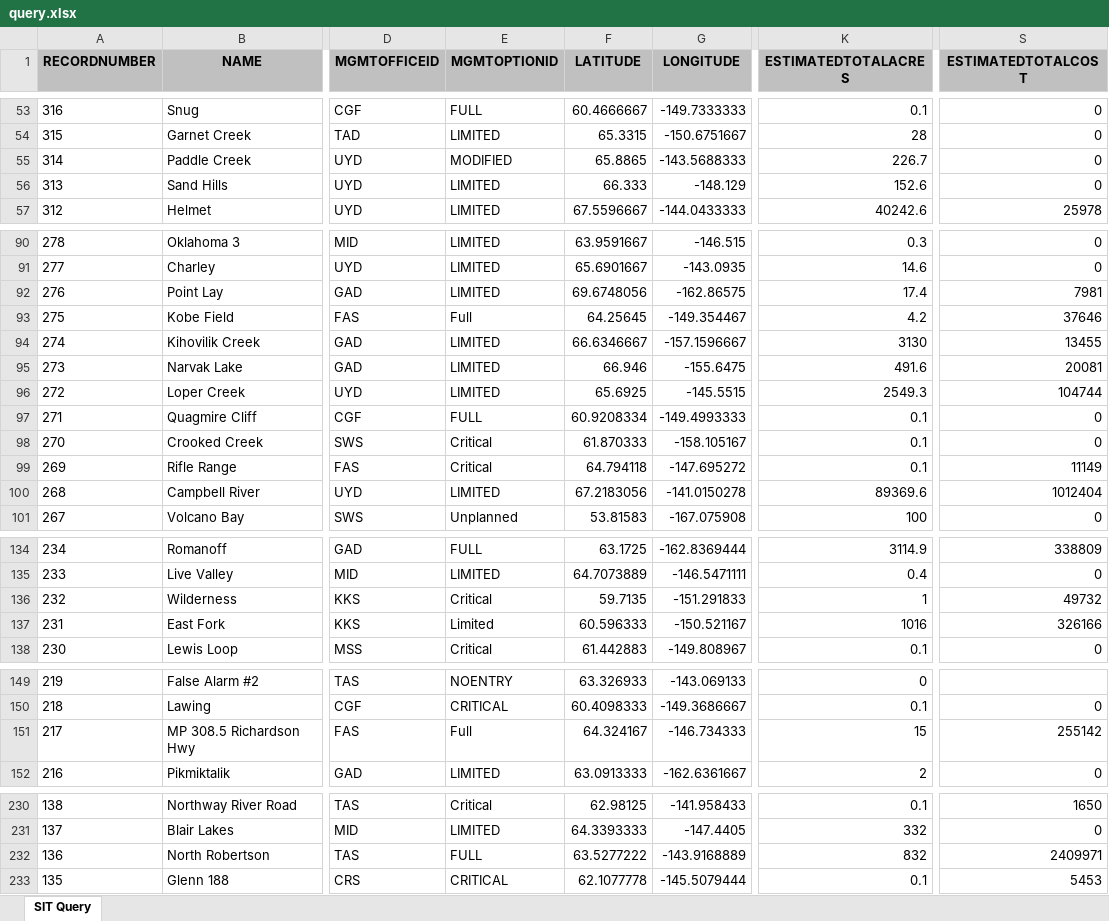
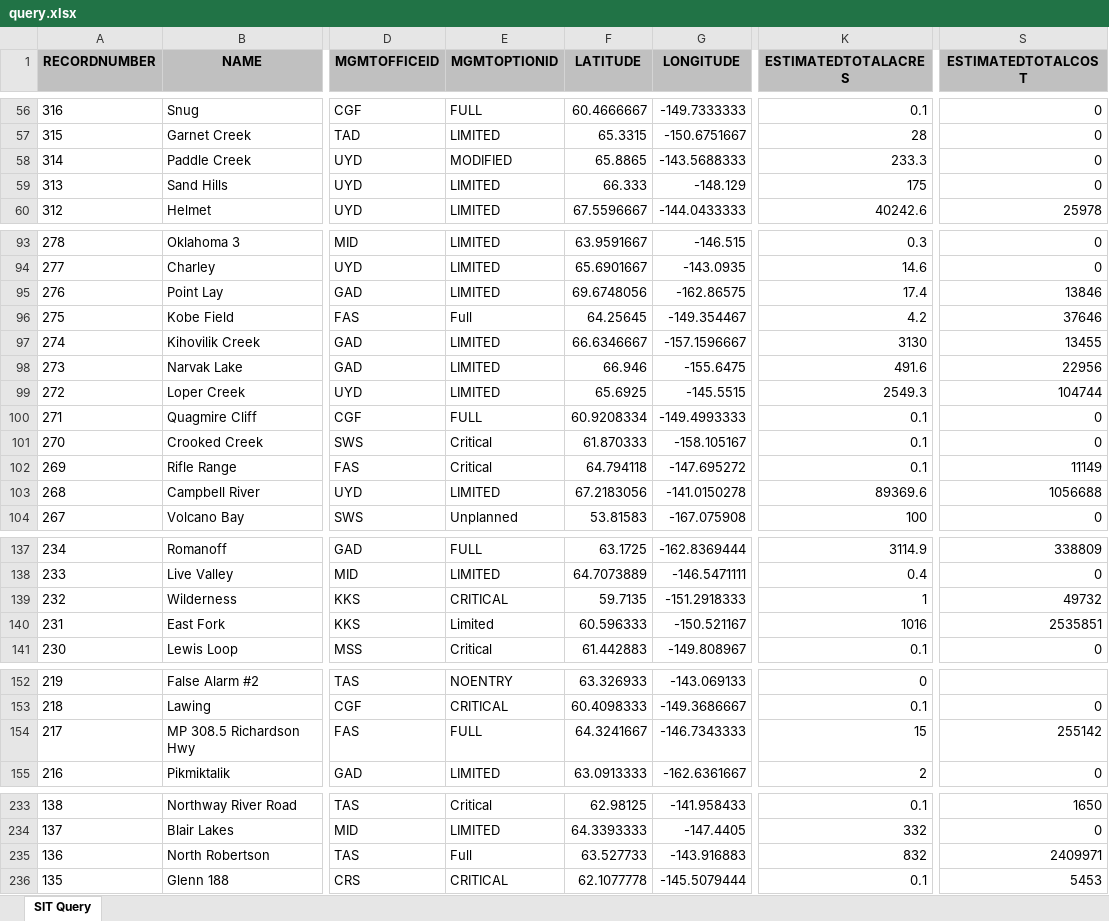
Before and after one commit to benmatheson/fire, an Excel workbook: query.xlsx, sheet SIT Query, drawn as a sheet; only a part is shown, gaps mark what is left out; values as stored, in another font and other column widths than the file's, no borders; addresses are those after the commit; the diff covers the shown part only; the diff names each change by its address in the sheet, - before the commit and + after, or states it on an @@ line.

```diff
--- a/query.xlsx (sheet SIT Query)
+++ b/query.xlsx (sheet SIT Query)
-K58 (ESTIMATEDTOTALACRES): 226.7
+K58 (ESTIMATEDTOTALACRES): 233.3
-K59 (ESTIMATEDTOTALACRES): 152.6
+K59 (ESTIMATEDTOTALACRES): 175
-S95 (ESTIMATEDTOTALCOST): 7981
+S95 (ESTIMATEDTOTALCOST): 13846
-S98 (ESTIMATEDTOTALCOST): 20081
+S98 (ESTIMATEDTOTALCOST): 22956
-S103 (ESTIMATEDTOTALCOST): 1012404
+S103 (ESTIMATEDTOTALCOST): 1056688
-E139 (MGMTOPTIONID): Critical
+E139 (MGMTOPTIONID): CRITICAL
-G139 (LONGITUDE): -151.291833
+G139 (LONGITUDE): -151.2918333
-S140 (ESTIMATEDTOTALCOST): 326166
+S140 (ESTIMATEDTOTALCOST): 2535851
-E154 (MGMTOPTIONID): Full
+E154 (MGMTOPTIONID): FULL
-F154 (LATITUDE): 64.324167
+F154 (LATITUDE): 64.3241667
-G154 (LONGITUDE): -146.734333
+G154 (LONGITUDE): -146.7343333
-E235 (MGMTOPTIONID): FULL
+E235 (MGMTOPTIONID): Full
-F235 (LATITUDE): 63.5277222
+F235 (LATITUDE): 63.527733
-G235 (LONGITUDE): -143.9168889
+G235 (LONGITUDE): -143.916883
```
Also changed, not shown: 3 added rows and 42 edited cells elsewhere in this sheet, 3 other files.
